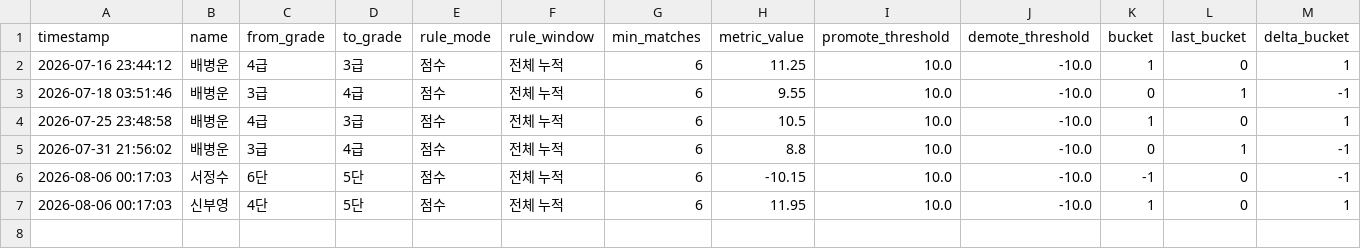
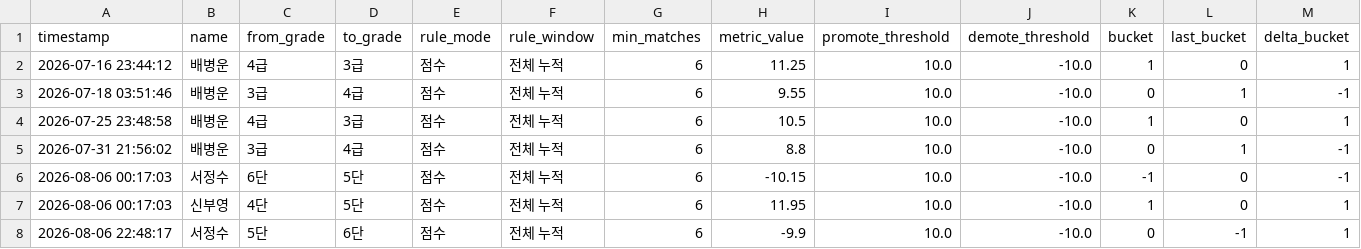
Before and after one commit to se0007se0007-dotcom/ranking_app, a CSV file: promotion_log.csv, drawn as a sheet; the diff names each change by its address in the sheet, - before the commit and + after, or states it on an @@ line.

Commit message:
data: update promotion_log.csv

```diff
--- a/promotion_log.csv
+++ b/promotion_log.csv
+row 8: 2026-08-06 22:48:17 | 서정수 | 5단 | 6단 | 점수 | 전체 누적 | 6 | -9.9 | 10.0 | -10.0 | 0 | -1 | 1
```
